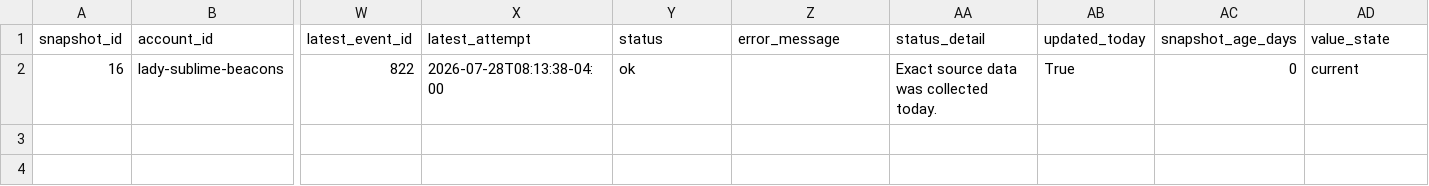
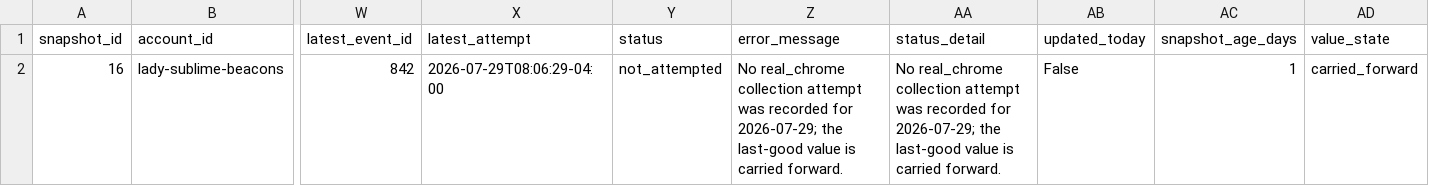
Before and after one commit to Trippaeon3/sublime-social-tracker-site, a CSV file: dashboard/data/beacons_social.csv, drawn as a sheet; only a part is shown, gaps mark what is left out; the diff names each change by its address in the sheet, - before the commit and + after, or states it on an @@ line.

```diff
--- a/dashboard/data/beacons_social.csv
+++ b/dashboard/data/beacons_social.csv
-W2 (latest_event_id): 822
+W2 (latest_event_id): 842
-X2 (latest_attempt): 2026-07-28T08:13:38-04:00
+X2 (latest_attempt): 2026-07-29T08:06:29-04:00
-Y2 (status): ok
+Y2 (status): not_attempted
-Z2 (error_message): (empty)
+Z2 (error_message): No real_chrome collection attempt was recorded for 2026-07-29; the last-good value is carried forward.
-AA2 (status_detail): Exact source data was collected today.
+AA2 (status_detail): No real_chrome collection attempt was recorded for 2026-07-29; the last-good value is carried forward.
-AB2 (updated_today): True
+AB2 (updated_today): False
-AC2 (snapshot_age_days): 0
+AC2 (snapshot_age_days): 1
-AD2 (value_state): current
+AD2 (value_state): carried_forward
```
Also changed, not shown: dashboard/data/daily_history.csv, dashboard/data/daily_source_health.csv, 12 other files.
